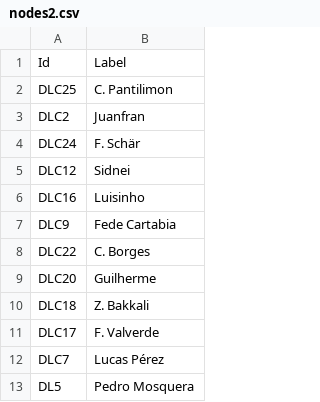
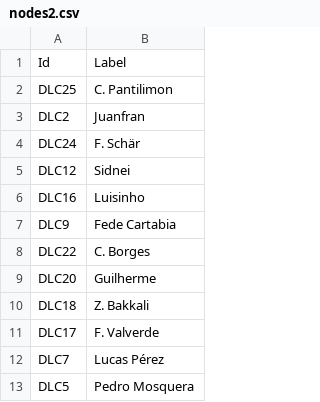
Before and after one commit to J-Yash/SNA_Soccer, a CSV file: First_Match/nodes2.csv, drawn as a sheet.

Commit message:
Update nodes2.csv

```diff
--- a/First_Match/nodes2.csv
+++ b/First_Match/nodes2.csv
@@ -12,2 +12,2 @@ DLC17,"F. Valverde"
 DLC7,"Lucas Pérez"
-DL5,"Pedro Mosquera"
+DLC5,"Pedro Mosquera"
```
